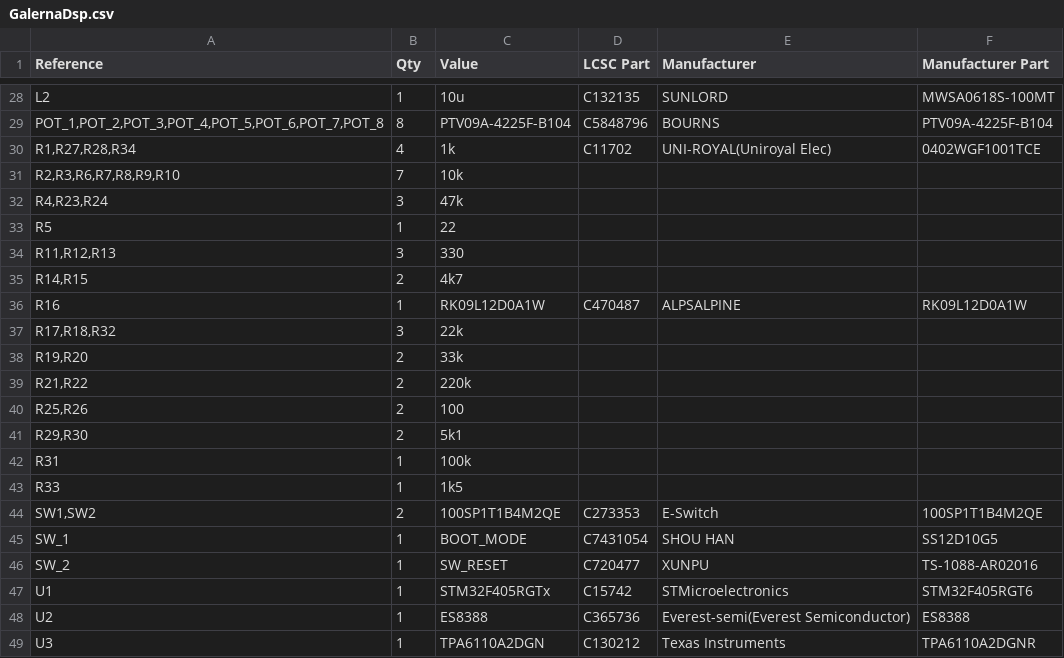
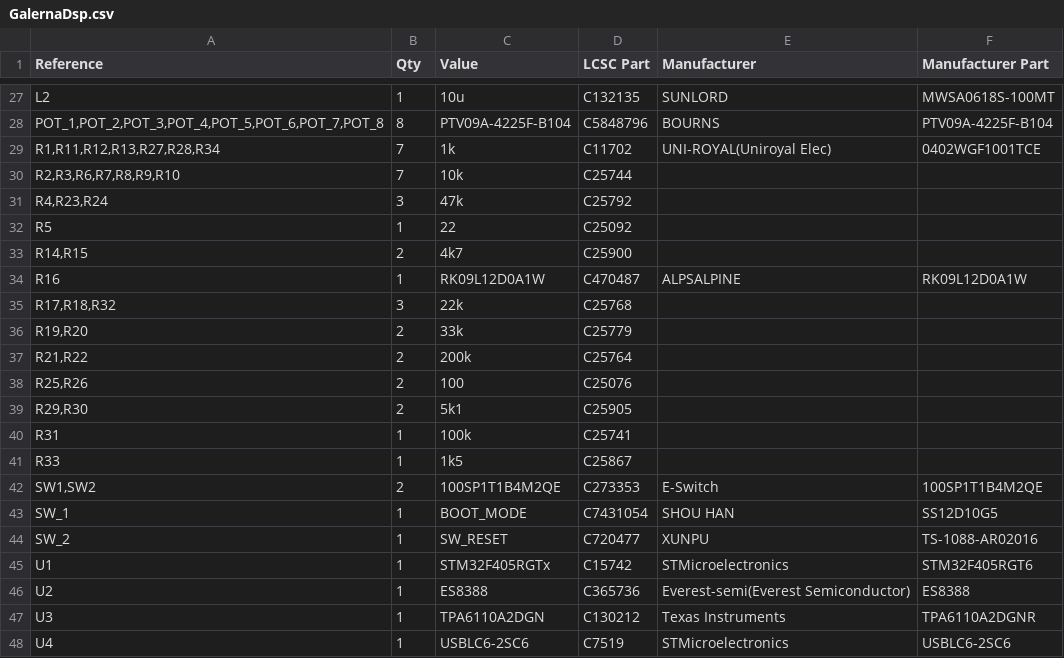
Before and after one commit to mirrorganger/GalernaDsp, a CSV file: GalernaDsp.csv, drawn as a sheet; only a part is shown, gaps mark what is left out; the shorter side is filled out with more unchanged rows; the diff covers the shown part only.

```diff
--- a/GalernaDsp.csv
+++ b/GalernaDsp.csv
@@ -29,16 +28,15 @@
 "POT_1,POT_2,POT_3,POT_4,POT_5,POT_6,POT_7,POT_8","8","PTV09A-4225F-B104","C5848796","BOURNS","PTV09A-4225F-B104"
-"R1,R27,R28,R34","4","1k","C11702","UNI-ROYAL(Uniroyal Elec)","0402WGF1001TCE"
-"R2,R3,R6,R7,R8,R9,R10","7","10k","","",""
-"R4,R23,R24","3","47k","","",""
-"R5","1","22","","",""
-"R11,R12,R13","3","330","","",""
-"R14,R15","2","4k7","","",""
+"R1,R11,R12,R13,R27,R28,R34","7","1k","C11702","UNI-ROYAL(Uniroyal Elec)","0402WGF1001TCE"
+"R2,R3,R6,R7,R8,R9,R10","7","10k","C25744","",""
+"R4,R23,R24","3","47k","C25792","",""
+"R5","1","22","C25092","",""
+"R14,R15","2","4k7","C25900","",""
 "R16","1","RK09L12D0A1W","C470487","ALPSALPINE","RK09L12D0A1W"
-"R17,R18,R32","3","22k","","",""
-"R19,R20","2","33k","","",""
-"R21,R22","2","220k","","",""
-"R25,R26","2","100","","",""
-"R29,R30","2","5k1","","",""
-"R31","1","100k","","",""
-"R33","1","1k5","","",""
+"R17,R18,R32","3","22k","C25768","",""
+"R19,R20","2","33k","C25779","",""
+"R21,R22","2","200k","C25764","",""
+"R25,R26","2","100","C25076","",""
+"R29,R30","2","5k1","C25905","",""
+"R31","1","100k","C25741","",""
+"R33","1","1k5","C25867","",""
 "SW1,SW2","2","100SP1T1B4M2QE","C273353","E-Switch","100SP1T1B4M2QE"
```
Also changed, not shown: 2 added rows, 3 removed rows and 20 edited cells elsewhere in this file, 27 other files.
